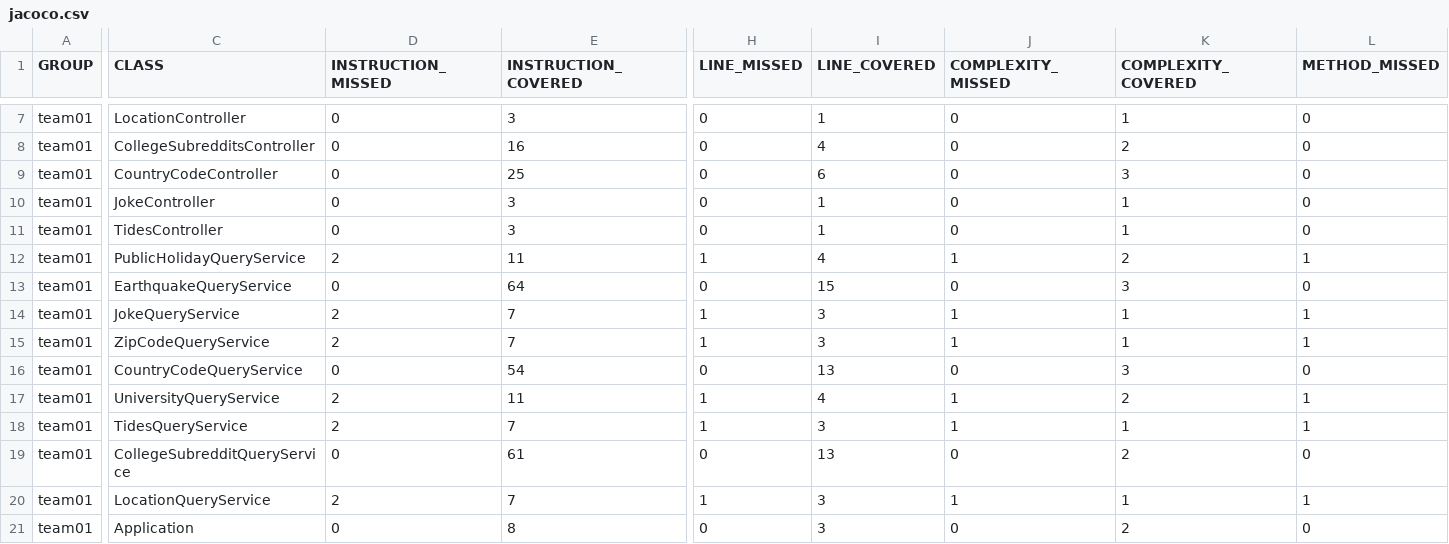
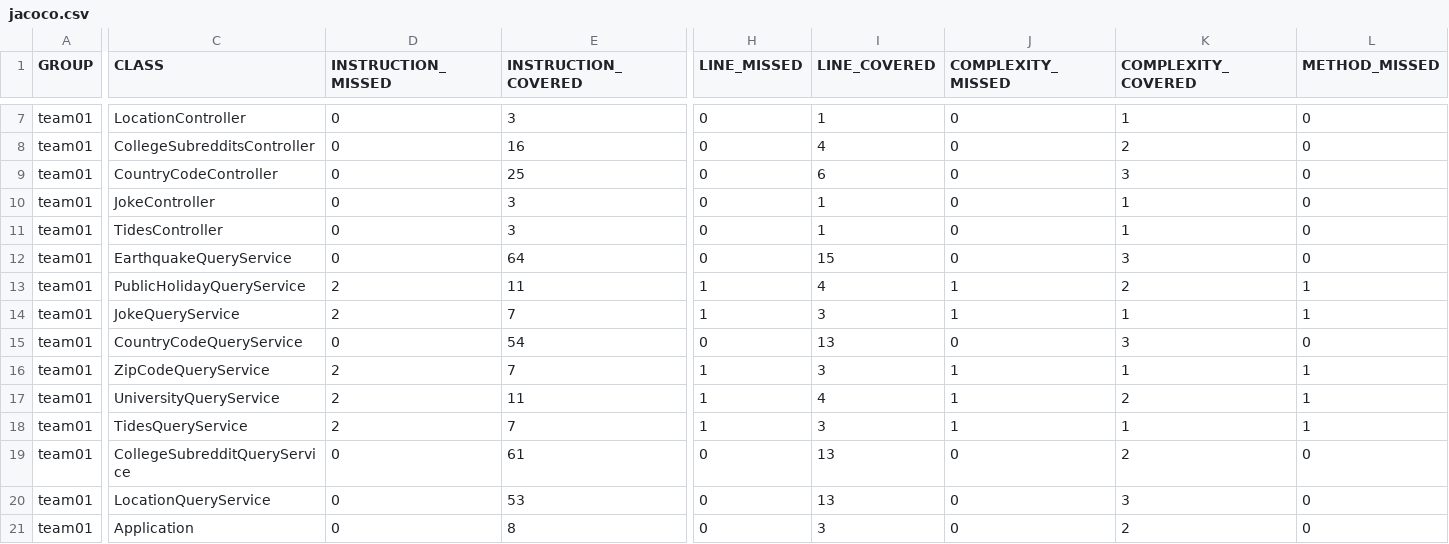
Before and after one commit to ucsb-cs156-s24/team01-s24-4pm-6, a CSV file: jacoco/jacoco.csv, drawn as a sheet; only a part is shown, gaps mark what is left out; the diff covers the shown part only; the diff names each change by its address in the sheet, - before the commit and + after, or states it on an @@ line.

Commit message:
Deploying to gh-pages from @ ucsb-cs156-s24/team01-s24-4pm-6@e40e8cd73967ec1fca46d648183b971f928ce7ab 🚀

```diff
--- a/jacoco/jacoco.csv
+++ b/jacoco/jacoco.csv
@@ row 13 moved to row 12: team01 @@
@@ row 16 moved to row 15: team01 @@
-D20 (INSTRUCTION_MISSED): 2
+D20 (INSTRUCTION_MISSED): 0
-E20 (INSTRUCTION_COVERED): 7
+E20 (INSTRUCTION_COVERED): 53
-H20 (LINE_MISSED): 1
+H20 (LINE_MISSED): 0
-I20 (LINE_COVERED): 3
+I20 (LINE_COVERED): 13
-J20 (COMPLEXITY_MISSED): 1
+J20 (COMPLEXITY_MISSED): 0
-K20 (COMPLEXITY_COVERED): 1
+K20 (COMPLEXITY_COVERED): 3
-L20 (METHOD_MISSED): 1
+L20 (METHOD_MISSED): 0
```
Also changed, not shown: 1 edited cell elsewhere in this file, 8 other files.
